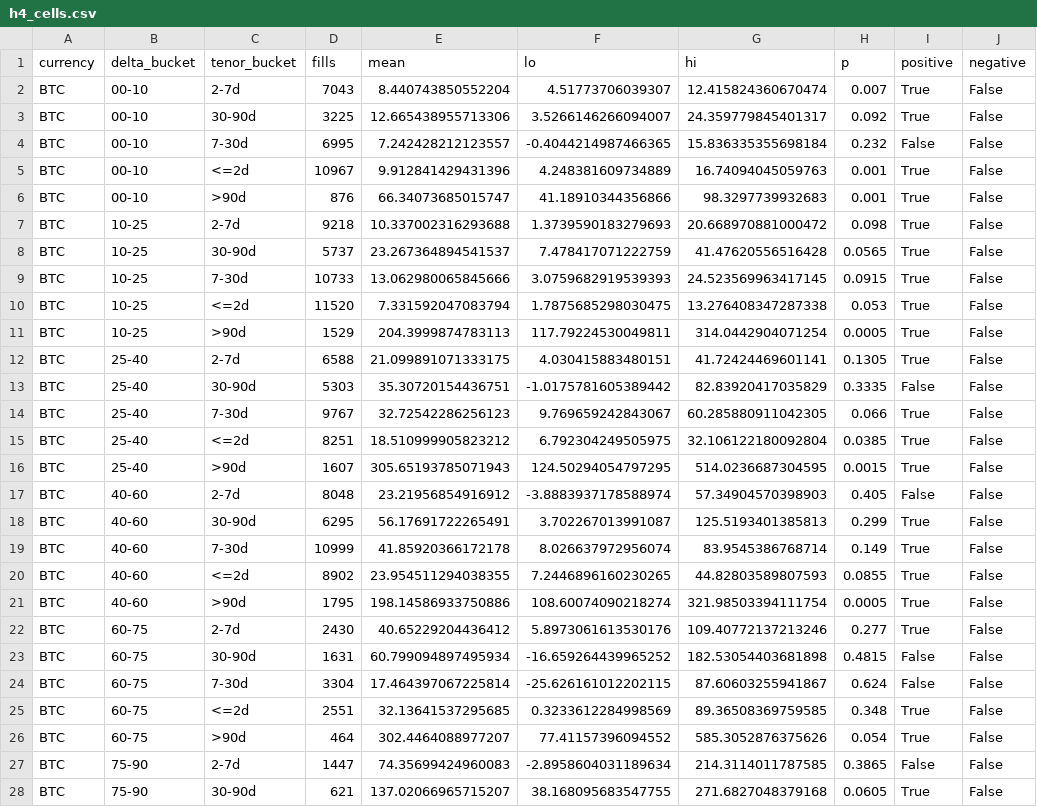
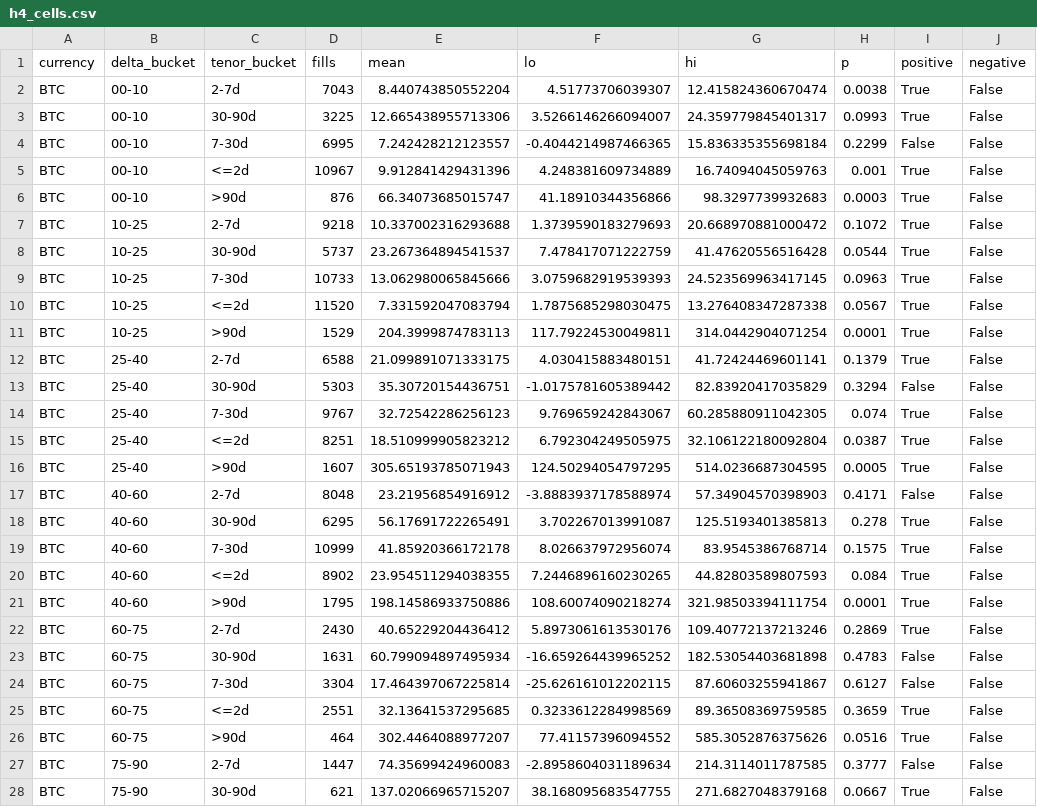
Before and after one commit to gelatotrade/Derive-Option-Surface, a CSV file: results/p1/h4_cells.csv, drawn as a sheet; only a part is shown; the diff covers the shown part only.

Commit message:
data(p1): Inference recomputed with one bootstrap size
The sensitivity row at 1 bp now reproduces the headline number exactly
(49.4845 % positive cells); the row at 0 bp moves from 55.7 to 57.7 %, because
it was computed with fewer draws before. The verdicts on H1 to H4 are
unchanged.

```diff
--- a/results/p1/h4_cells.csv
+++ b/results/p1/h4_cells.csv
@@ -1,28 +1,28 @@
 currency,delta_bucket,tenor_bucket,fills,mean,lo,hi,p,positive,negative
-BTC,00-10,2-7d,7043,8.440743850552204,4.51773706039307,12.415824360670474,0.007,True,False
-BTC,00-10,30-90d,3225,12.665438955713306,3.5266146266094007,24.359779845401317,0.092,True,False
-BTC,00-10,7-30d,6995,7.242428212123557,-0.4044214987466365,15.836335355698184,0.232,False,False
+BTC,00-10,2-7d,7043,8.440743850552204,4.51773706039307,12.415824360670474,0.0038,True,False
+BTC,00-10,30-90d,3225,12.665438955713306,3.5266146266094007,24.359779845401317,0.0993,True,False
+BTC,00-10,7-30d,6995,7.242428212123557,-0.4044214987466365,15.836335355698184,0.2299,False,False
 BTC,00-10,<=2d,10967,9.912841429431396,4.248381609734889,16.74094045059763,0.001,True,False
-BTC,00-10,>90d,876,66.34073685015747,41.18910344356866,98.3297739932683,0.001,True,False
-BTC,10-25,2-7d,9218,10.337002316293688,1.3739590183279693,20.668970881000472,0.098,True,False
-BTC,10-25,30-90d,5737,23.267364894541537,7.478417071222759,41.47620556516428,0.0565,True,False
-BTC,10-25,7-30d,10733,13.062980065845666,3.0759682919539393,24.523569963417145,0.0915,True,False
-BTC,10-25,<=2d,11520,7.331592047083794,1.7875685298030475,13.276408347287338,0.053,True,False
-BTC,10-25,>90d,1529,204.3999874783113,117.79224530049811,314.0442904071254,0.0005,True,False
-BTC,25-40,2-7d,6588,21.099891071333175,4.030415883480151,41.72424469601141,0.1305,True,False
-BTC,25-40,30-90d,5303,35.30720154436751,-1.0175781605389442,82.83920417035829,0.3335,False,False
-BTC,25-40,7-30d,9767,32.72542286256123,9.769659242843067,60.285880911042305,0.066,True,False
-BTC,25-40,<=2d,8251,18.510999905823212,6.792304249505975,32.106122180092804,0.0385,True,False
-BTC,25-40,>90d,1607,305.65193785071943,124.50294054797295,514.0236687304595,0.0015,True,False
-BTC,40-60,2-7d,8048,23.21956854916912,-3.8883937178588974,57.34904570398903,0.405,False,False
-BTC,40-60,30-90d,6295,56.17691722265491,3.702267013991087,125.5193401385813,0.299,True,False
-BTC,40-60,7-30d,10999,41.85920366172178,8.026637972956074,83.9545386768714,0.149,True,False
-BTC,40-60,<=2d,8902,23.954511294038355,7.2446896160230265,44.82803589807593,0.0855,True,False
-BTC,40-60,>90d,1795,198.14586933750886,108.60074090218274,321.98503394111754,0.0005,True,False
-BTC,60-75,2-7d,2430,40.65229204436412,5.8973061613530176,109.40772137213246,0.277,True,False
-BTC,60-75,30-90d,1631,60.799094897495934,-16.659264439965252,182.53054403681898,0.4815,False,False
-BTC,60-75,7-30d,3304,17.464397067225814,-25.626161012202115,87.60603255941867,0.624,False,False
-BTC,60-75,<=2d,2551,32.13641537295685,0.3233612284998569,89.36508369759585,0.348,True,False
-BTC,60-75,>90d,464,302.4464088977207,77.41157396094552,585.3052876375626,0.054,True,False
-BTC,75-90,2-7d,1447,74.35699424960083,-2.8958604031189634,214.3114011787585,0.3865,False,False
-BTC,75-90,30-90d,621,137.02066965715207,38.168095683547755,271.6827048379168,0.0605,True,False
+BTC,00-10,>90d,876,66.34073685015747,41.18910344356866,98.3297739932683,0.0003,True,False
+BTC,10-25,2-7d,9218,10.337002316293688,1.3739590183279693,20.668970881000472,0.1072,True,False
+BTC,10-25,30-90d,5737,23.267364894541537,7.478417071222759,41.47620556516428,0.0544,True,False
+BTC,10-25,7-30d,10733,13.062980065845666,3.0759682919539393,24.523569963417145,0.0963,True,False
+BTC,10-25,<=2d,11520,7.331592047083794,1.7875685298030475,13.276408347287338,0.0567,True,False
+BTC,10-25,>90d,1529,204.3999874783113,117.79224530049811,314.0442904071254,0.0001,True,False
+BTC,25-40,2-7d,6588,21.099891071333175,4.030415883480151,41.72424469601141,0.1379,True,False
+BTC,25-40,30-90d,5303,35.30720154436751,-1.0175781605389442,82.83920417035829,0.3294,False,False
+BTC,25-40,7-30d,9767,32.72542286256123,9.769659242843067,60.285880911042305,0.074,True,False
+BTC,25-40,<=2d,8251,18.510999905823212,6.792304249505975,32.106122180092804,0.0387,True,False
+BTC,25-40,>90d,1607,305.65193785071943,124.50294054797295,514.0236687304595,0.0005,True,False
+BTC,40-60,2-7d,8048,23.21956854916912,-3.8883937178588974,57.34904570398903,0.4171,False,False
+BTC,40-60,30-90d,6295,56.17691722265491,3.702267013991087,125.5193401385813,0.278,True,False
+BTC,40-60,7-30d,10999,41.85920366172178,8.026637972956074,83.9545386768714,0.1575,True,False
+BTC,40-60,<=2d,8902,23.954511294038355,7.2446896160230265,44.82803589807593,0.084,True,False
+BTC,40-60,>90d,1795,198.14586933750886,108.60074090218274,321.98503394111754,0.0001,True,False
+BTC,60-75,2-7d,2430,40.65229204436412,5.8973061613530176,109.40772137213246,0.2869,True,False
+BTC,60-75,30-90d,1631,60.799094897495934,-16.659264439965252,182.53054403681898,0.4783,False,False
+BTC,60-75,7-30d,3304,17.464397067225814,-25.626161012202115,87.60603255941867,0.6127,False,False
+BTC,60-75,<=2d,2551,32.13641537295685,0.3233612284998569,89.36508369759585,0.3659,True,False
+BTC,60-75,>90d,464,302.4464088977207,77.41157396094552,585.3052876375626,0.0516,True,False
+BTC,75-90,2-7d,1447,74.35699424960083,-2.8958604031189634,214.3114011787585,0.3777,False,False
+BTC,75-90,30-90d,621,137.02066965715207,38.168095683547755,271.6827048379168,0.0667,True,False
```
Also changed, not shown: 69 edited cells elsewhere in this file, results/p1/class_means.csv, results/p1/horizon_means.csv, 3 other files.
